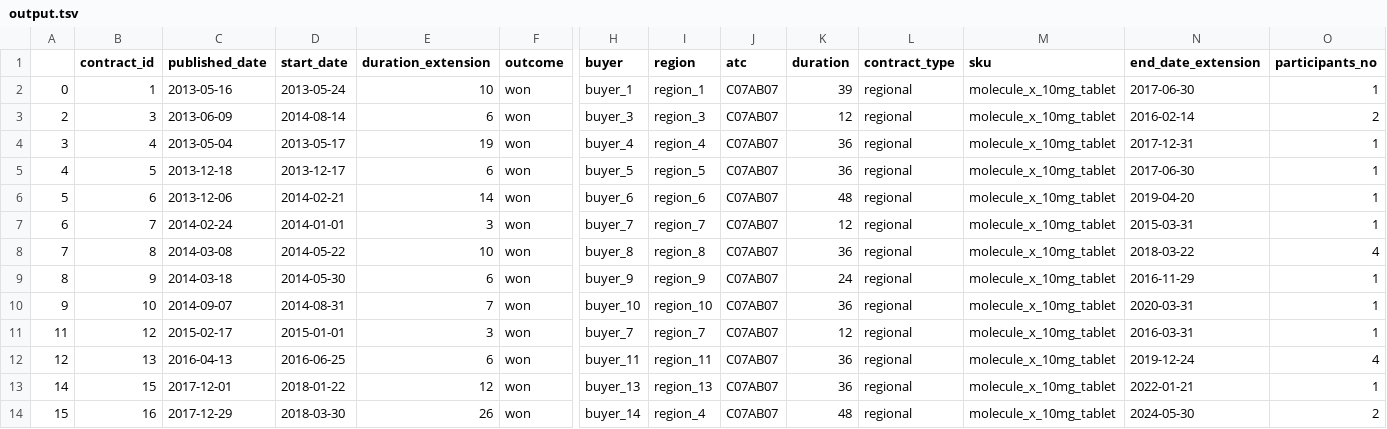
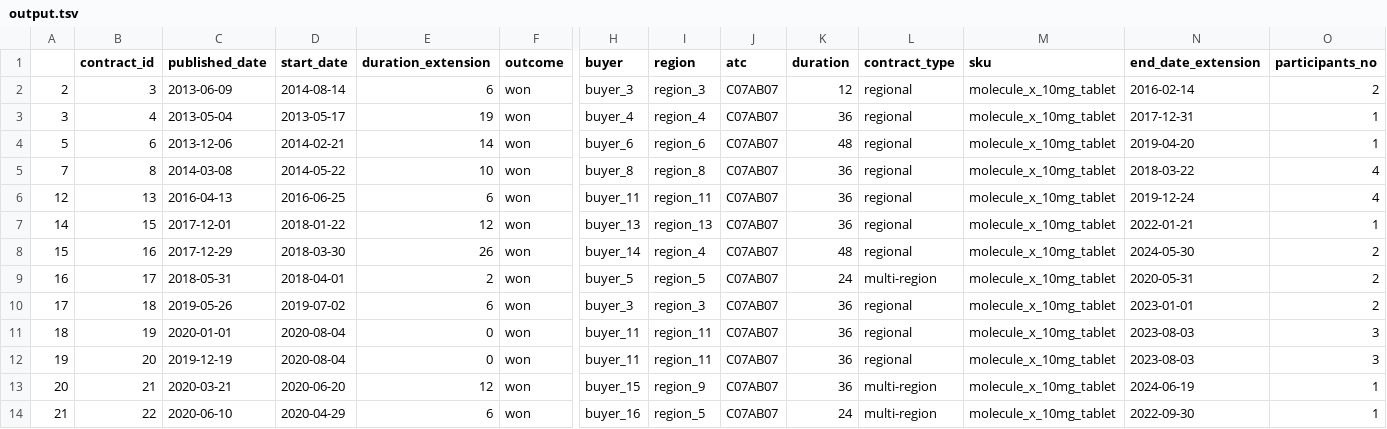
Before and after one commit to JoeCookProgramming/code-20240421-joecook, a TSV file: output.tsv, drawn as a sheet; only a part is shown, gaps mark what is left out; the shorter side is filled out with more unchanged rows; rows hold the shown columns only; the diff names each change by its address in the sheet, - before the commit and + after, or states it on an @@ line.

Commit message:
winner_price changes

```diff
--- a/output.tsv
+++ b/output.tsv
-row 2: 0 | 1 | 2013-05-16 | 2013-05-24 | 10 | won | buyer_1 | region_1 | C07AB07 | 39 | regional | molecule_x_10mg_tablet | 2017-06-30 | 1
-row 5: 4 | 5 | 2013-12-18 | 2013-12-17 | 6 | won | buyer_5 | region_5 | C07AB07 | 36 | regional | molecule_x_10mg_tablet | 2017-06-30 | 1
-row 7: 6 | 7 | 2014-02-24 | 2014-01-01 | 3 | won | buyer_7 | region_7 | C07AB07 | 12 | regional | molecule_x_10mg_tablet | 2015-03-31 | 1
-row 9: 8 | 9 | 2014-03-18 | 2014-05-30 | 6 | won | buyer_9 | region_9 | C07AB07 | 24 | regional | molecule_x_10mg_tablet | 2016-11-29 | 1
-row 10: 9 | 10 | 2014-09-07 | 2014-08-31 | 7 | won | buyer_10 | region_10 | C07AB07 | 36 | regional | molecule_x_10mg_tablet | 2020-03-31 | 1
-row 11: 11 | 12 | 2015-02-17 | 2015-01-01 | 3 | won | buyer_7 | region_7 | C07AB07 | 12 | regional | molecule_x_10mg_tablet | 2016-03-31 | 1
```
Also changed, not shown: 2 other files.
